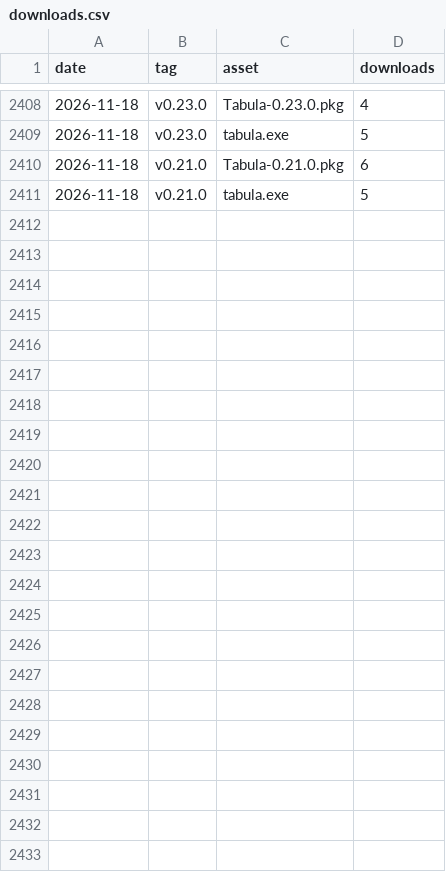
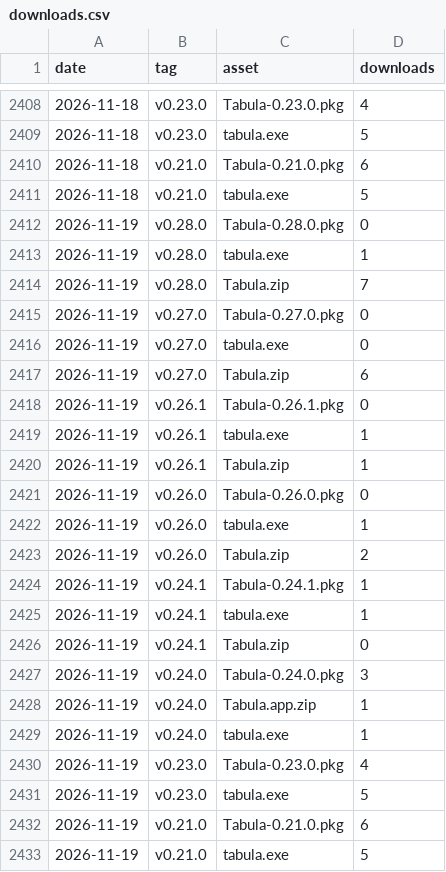
Before and after one commit to alexiusacademia/tabula-release, a CSV file: stats/downloads.csv, drawn as a sheet; only a part is shown, gaps mark what is left out.

```diff
--- a/stats/downloads.csv
+++ b/stats/downloads.csv
@@ -2411 +2411,23 @@ date,tag,asset,downloads
 "2026-11-18","v0.21.0","tabula.exe",5
+"2026-11-19","v0.28.0","Tabula-0.28.0.pkg",0
+"2026-11-19","v0.28.0","tabula.exe",1
+"2026-11-19","v0.28.0","Tabula.zip",7
+"2026-11-19","v0.27.0","Tabula-0.27.0.pkg",0
+"2026-11-19","v0.27.0","tabula.exe",0
+"2026-11-19","v0.27.0","Tabula.zip",6
+"2026-11-19","v0.26.1","Tabula-0.26.1.pkg",0
+"2026-11-19","v0.26.1","tabula.exe",1
+"2026-11-19","v0.26.1","Tabula.zip",1
+"2026-11-19","v0.26.0","Tabula-0.26.0.pkg",0
+"2026-11-19","v0.26.0","tabula.exe",1
+"2026-11-19","v0.26.0","Tabula.zip",2
+"2026-11-19","v0.24.1","Tabula-0.24.1.pkg",1
+"2026-11-19","v0.24.1","tabula.exe",1
+"2026-11-19","v0.24.1","Tabula.zip",0
+"2026-11-19","v0.24.0","Tabula-0.24.0.pkg",3
+"2026-11-19","v0.24.0","Tabula.app.zip",1
+"2026-11-19","v0.24.0","tabula.exe",1
+"2026-11-19","v0.23.0","Tabula-0.23.0.pkg",4
+"2026-11-19","v0.23.0","tabula.exe",5
+"2026-11-19","v0.21.0","Tabula-0.21.0.pkg",6
+"2026-11-19","v0.21.0","tabula.exe",5
```
